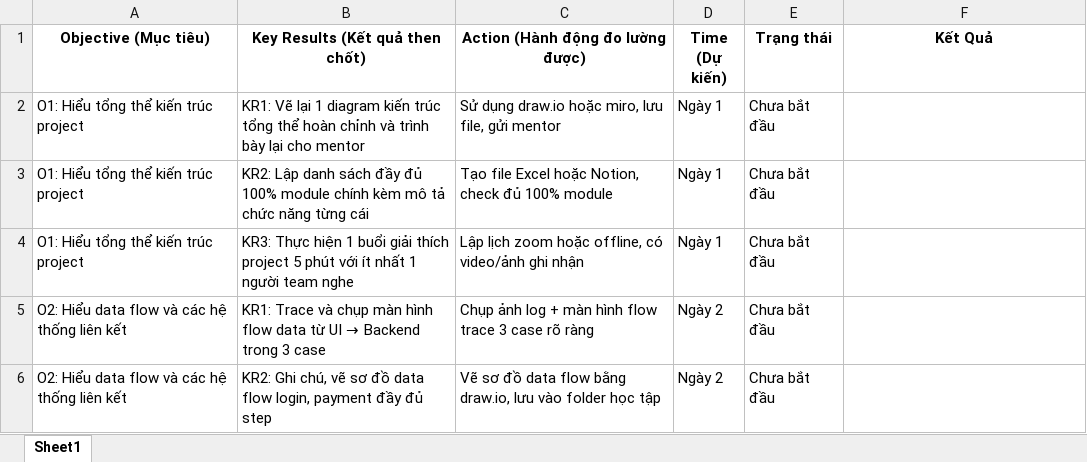
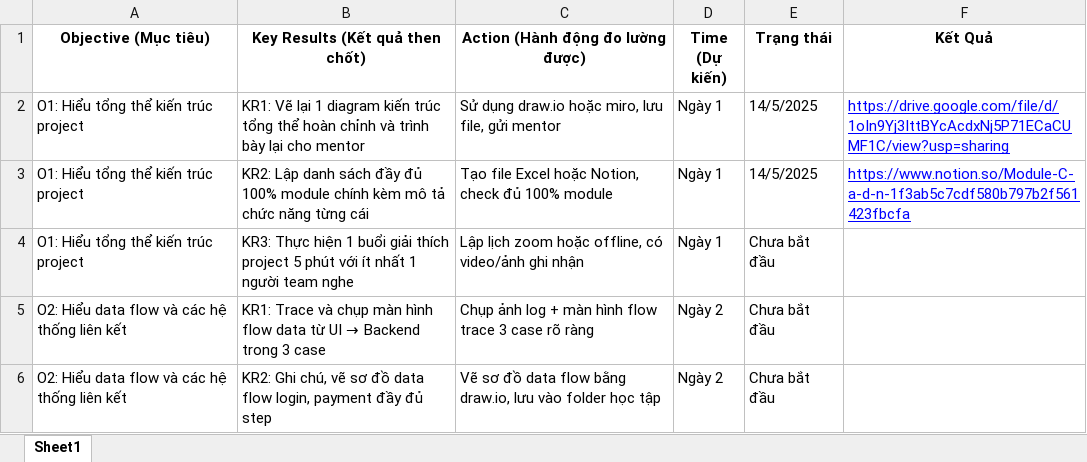
Before and after one commit to HACONGTUAn/ProjectDiary, an Excel workbook: 2025/LamChuProject13.5.2025/OKR_Lam_chu_Project_Measurable.xlsx, sheet Sheet1, drawn as a sheet; only a part is shown; values as stored, in another font and other column widths than the file's, no borders; the diff names each change by its address in the sheet, - before the commit and + after, or states it on an @@ line.

Commit message:
Update OKR_Lam_chu_Project_Measurable.xlsx

```diff
--- a/2025/LamChuProject13.5.2025/OKR_Lam_chu_Project_Measurable.xlsx (sheet Sheet1)
+++ b/2025/LamChuProject13.5.2025/OKR_Lam_chu_Project_Measurable.xlsx (sheet Sheet1)
-E2:E3 (Trạng thái): Chưa bắt đầu
+E2:E3 (Trạng thái): 14/5/2025
-F2 (Kết Quả): (empty)
+F2 (Kết Quả): https://drive.google.com/file/d/1oIn9Yj3IttBYcAcdxNj5P71ECaCUMF1C/view?usp=sharing
-F3 (Kết Quả): (empty)
+F3 (Kết Quả): https://www.notion.so/Module-C-a-d-n-1f3ab5c7cdf580b797b2f561423fbcfa
```
